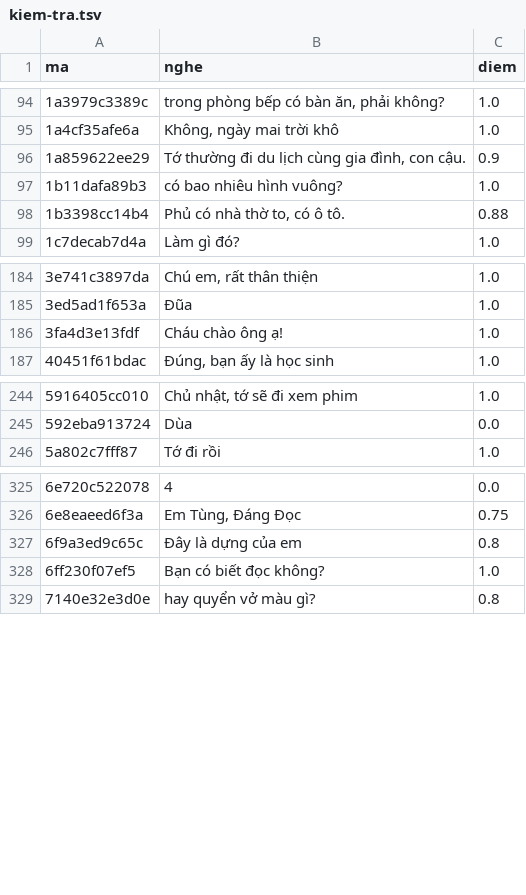
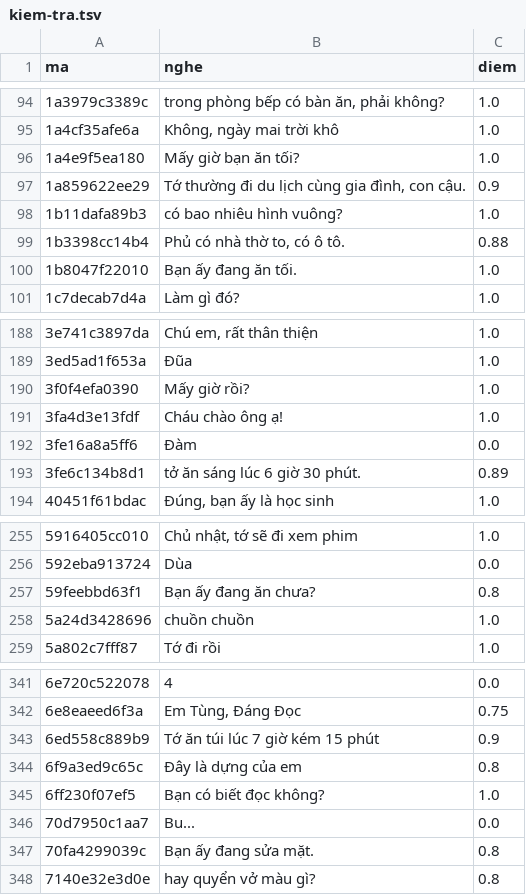
Before and after one commit to CVCEC/vuihoctiengviet, a TSV file: giong-ai/kiem-tra.tsv, drawn as a sheet; only a part is shown, gaps mark what is left out; the diff covers the shown part only; the diff names each change by its address in the sheet, - before the commit and + after, or states it on an @@ line.

```diff
--- a/giong-ai/kiem-tra.tsv
+++ b/giong-ai/kiem-tra.tsv
+row 96: 1a4e9f5ea180 | Mấy giờ bạn ăn tối? | 1.0
+row 100: 1b8047f22010 | Bạn ấy đang ăn tối. | 1.0
+row 190: 3f0f4efa0390 | Mấy giờ rồi? | 1.0
+row 192: 3fe16a8a5ff6 | Đàm | 0.0
+row 193: 3fe6c134b8d1 | tở ăn sáng lúc 6 giờ 30 phút. | 0.89
+row 257: 59feebbd63f1 | Bạn ấy đang ăn chưa? | 0.8
+row 258: 5a24d3428696 | chuồn chuồn | 1.0
+row 343: 6ed558c889b9 | Tớ ăn túi lúc 7 giờ kém 15 phút | 0.9
+row 346: 70d7950c1aa7 | Bu... | 0.0
+row 347: 70fa4299039c | Bạn ấy đang sửa mặt. | 0.8
```
Also changed, not shown: 10 added rows elsewhere in this file, 25 other files.
